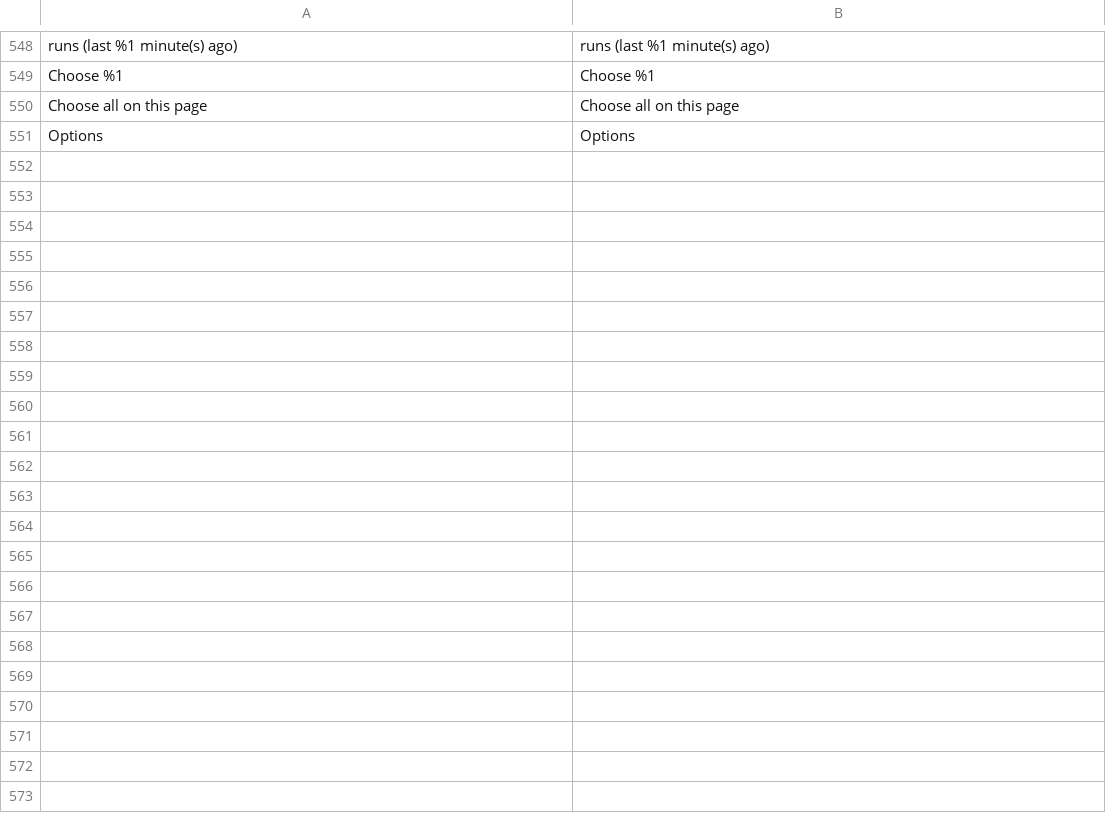
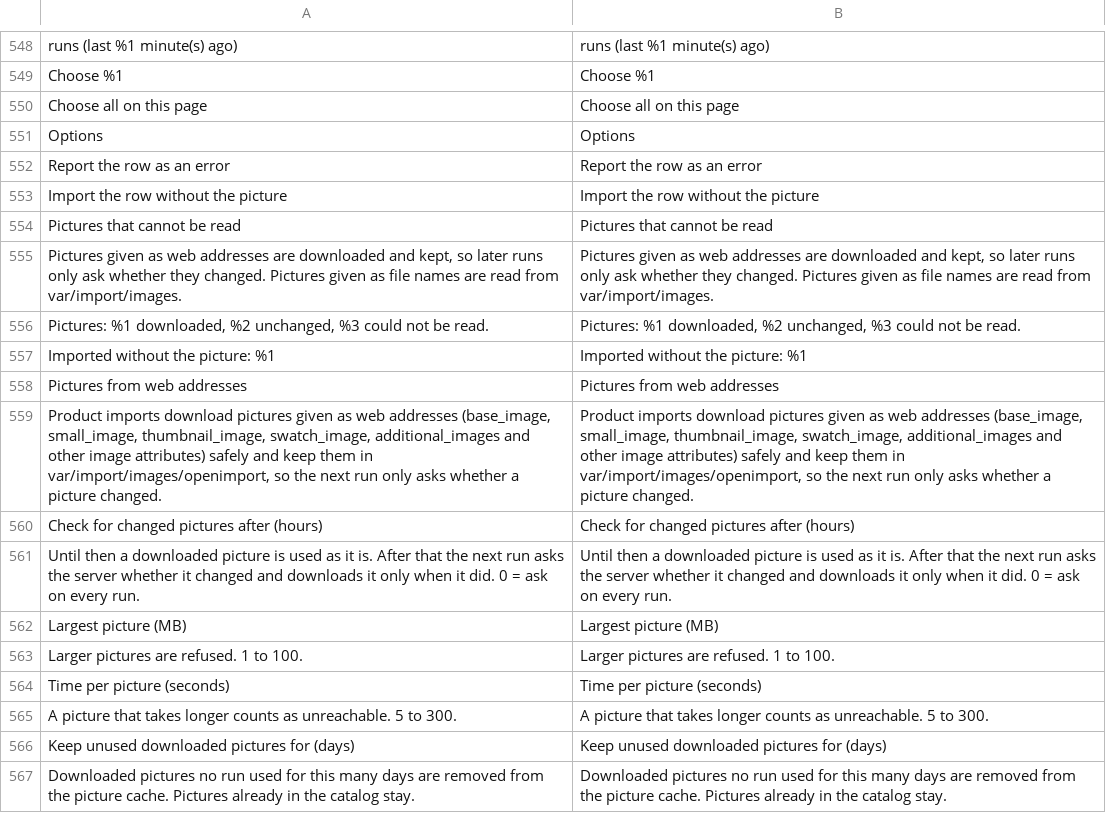
Before and after one commit to iranimij/openimport, a CSV file: i18n/en_US.csv, drawn as a sheet; only a part is shown, gaps mark what is left out.

```diff
--- a/i18n/en_US.csv
+++ b/i18n/en_US.csv
@@ -551 +551,17 @@
 "Options","Options"
+"Report the row as an error","Report the row as an error"
+"Import the row without the picture","Import the row without the picture"
+"Pictures that cannot be read","Pictures that cannot be read"
+"Pictures given as web addresses are downloaded and kept, so later runs only ask whether they changed. Pictures given as file names are read from var/import/images.","Pictures given as web addresses are downloaded and kept, so later runs only ask whether they changed. Pictures given as file names are read from var/import/images."
+"Pictures: %1 downloaded, %2 unchanged, %3 could not be read.","Pictures: %1 downloaded, %2 unchanged, %3 could not be read."
+"Imported without the picture: %1","Imported without the picture: %1"
+"Pictures from web addresses","Pictures from web addresses"
+"Product imports download pictures given as web addresses (base_image, small_image, thumbnail_image, swatch_image, additional_images and other image attributes) safely and keep them in var/import/images/openimport, so the next run only asks whether a picture changed.","Product imports download pictures given as web addresses (base_image, small_image, thumbnail_image, swatch_image, additional_images and other image attributes) safely and keep them in var/import/images/openimport, so the next run only asks whether a picture changed."
+"Check for changed pictures after (hours)","Check for changed pictures after (hours)"
+"Until then a downloaded picture is used as it is. After that the next run asks the server whether it changed and downloads it only when it did. 0 = ask on every run.","Until then a downloaded picture is used as it is. After that the next run asks the server whether it changed and downloads it only when it did. 0 = ask on every run."
+"Largest picture (MB)","Largest picture (MB)"
+"Larger pictures are refused. 1 to 100.","Larger pictures are refused. 1 to 100."
+"Time per picture (seconds)","Time per picture (seconds)"
+"A picture that takes longer counts as unreachable. 5 to 300.","A picture that takes longer counts as unreachable. 5 to 300."
+"Keep unused downloaded pictures for (days)","Keep unused downloaded pictures for (days)"
+"Downloaded pictures no run used for this many days are removed from the picture cache. Pictures already in the catalog stay.","Downloaded pictures no run used for this many days are removed from the picture cache. Pictures already in the catalog stay."
```
Also changed, not shown: i18n/de_DE.csv, 39 other files.
